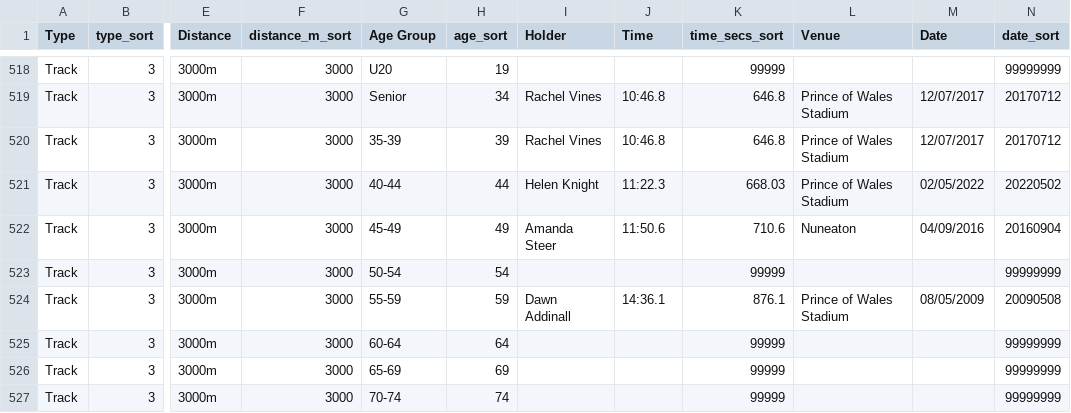
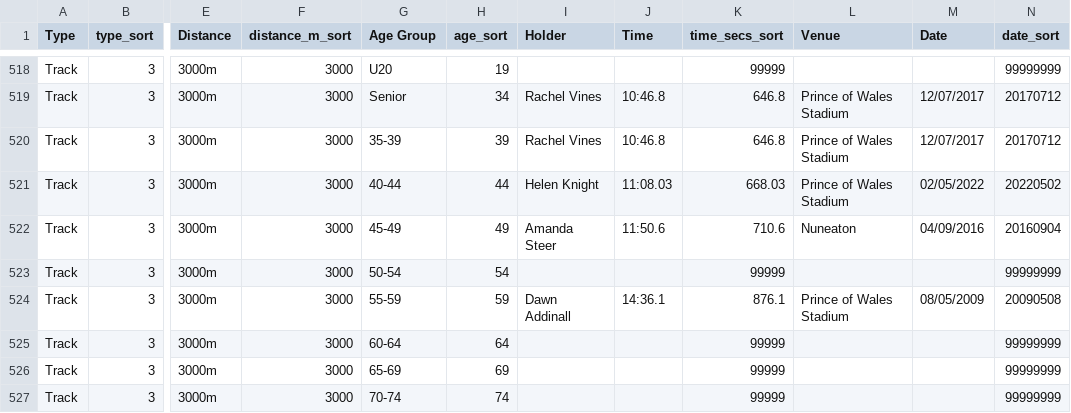
Before and after one commit to CLCStriders/striders, a CSV file: _data/records.csv, drawn as a sheet; only a part is shown, gaps mark what is left out; the diff names each change by its address in the sheet, - before the commit and + after, or states it on an @@ line.

Commit message:
helen knight correct 3k track time

```diff
--- a/_data/records.csv
+++ b/_data/records.csv
-J521 (Time): 11:22.3
+J521 (Time): 11:08.03
```
